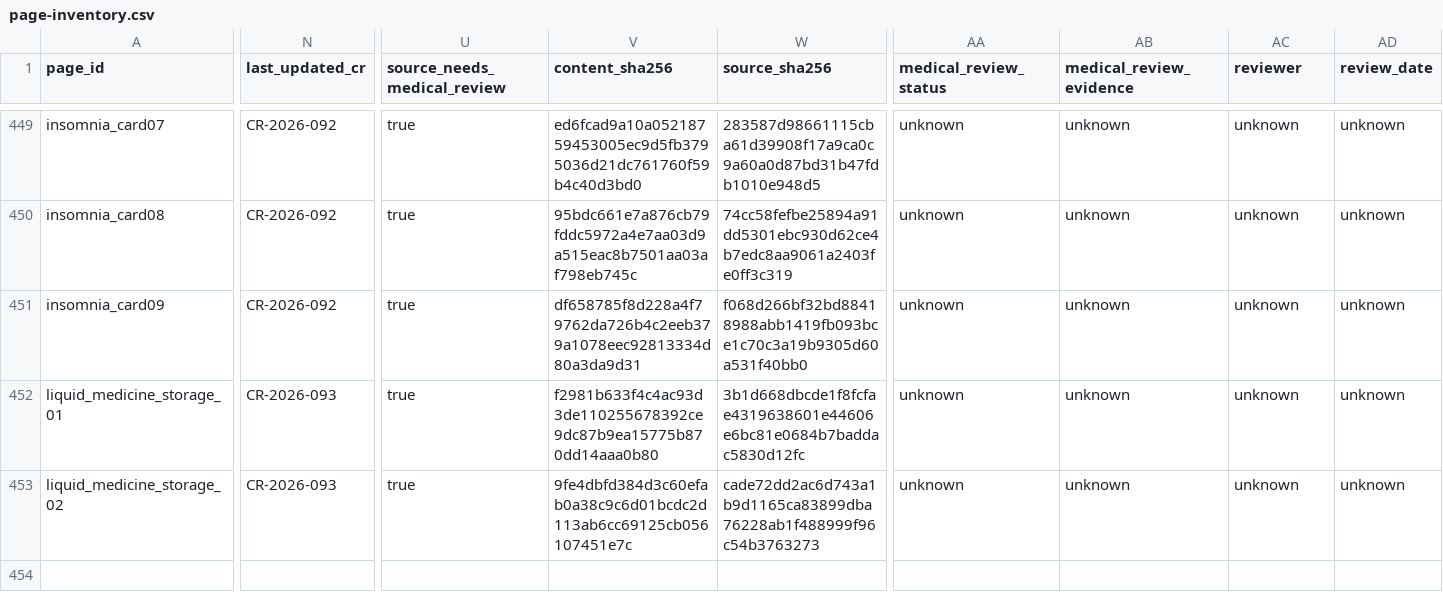
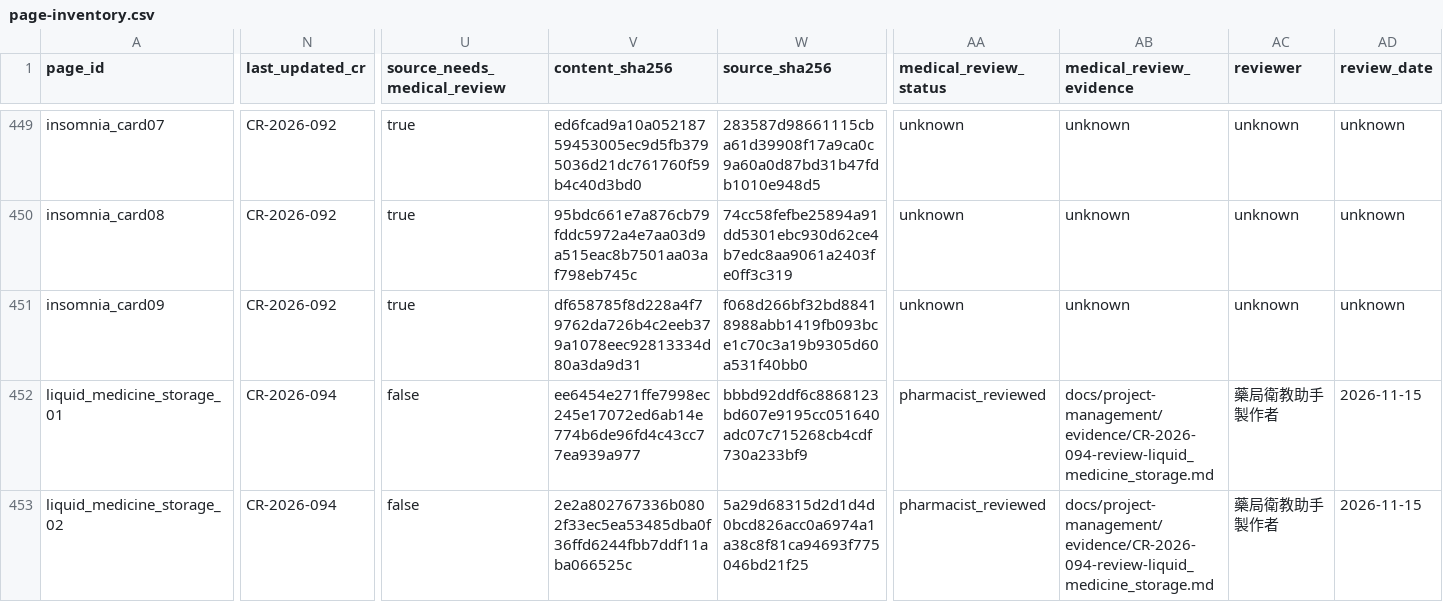
Before and after one commit to liaoweihung/pteduimg, a CSV file: docs/project-management/page-inventory.csv, drawn as a sheet; only a part is shown, gaps mark what is left out; the diff covers the shown part only; the diff names each change by its address in the sheet, - before the commit and + after, or states it on an @@ line.

```diff
--- a/docs/project-management/page-inventory.csv
+++ b/docs/project-management/page-inventory.csv
-N452:N453 (last_updated_cr): CR-2026-093
+N452:N453 (last_updated_cr): CR-2026-094
-U452:U453 (source_needs_medical_review): true
+U452:U453 (source_needs_medical_review): false
-V452 (content_sha256): f2981b633f4c4ac93d3de110255678392ce9dc87b9ea15775b870dd14aaa0b80
+V452 (content_sha256): ee6454e271ffe7998ec245e17072ed6ab14e774b6de96fd4c43cc77ea939a977
-W452 (source_sha256): 3b1d668dbcde1f8fcfae4319638601e44606e6bc81e0684b7baddac5830d12fc
+W452 (source_sha256): bbbd92ddf6c8868123bd607e9195cc051640adc07c715268cb4cdf730a233bf9
-AA452:AA453 (medical_review_status): unknown
+AA452:AA453 (medical_review_status): pharmacist_reviewed
-AB452:AB453 (medical_review_evidence): unknown
+AB452:AB453 (medical_review_evidence): docs/project-management/evidence/CR-2026-094-review-liquid_medicine_storage.md
-AC452:AC453 (reviewer): unknown
+AC452:AC453 (reviewer): 藥局衛教助手製作者
-AD452:AD453 (review_date): unknown
+AD452:AD453 (review_date): 2026-11-15
-V453 (content_sha256): 9fe4dbfd384d3c60efab0a38c9c6d01bcdc2d113ab6cc69125cb056107451e7c
+V453 (content_sha256): 2e2a802767336b0802f33ec5ea53485dba0f36ffd6244fbb7ddf11aba066525c
-W453 (source_sha256): cade72dd2ac6d743a1b9d1165ca83899dba76228ab1f488999f96c54b3763273
+W453 (source_sha256): 5a29d68315d2d1d4d0bcd826acc0a6974a1a38c8f81ca94693f775046bd21f25
```
Also changed, not shown: 6 edited cells elsewhere in this file, docs/project-management/change-requests.csv, 3 other files.
